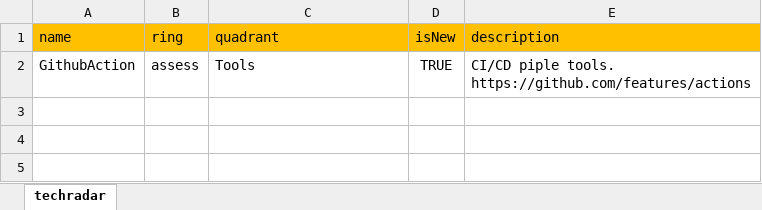
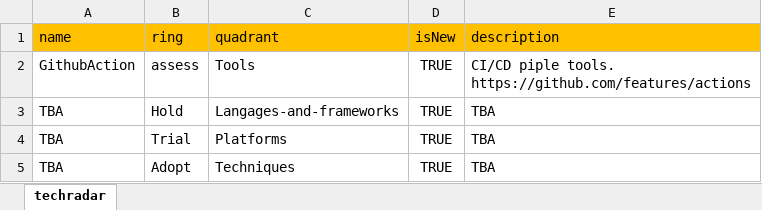
Before and after one commit to caozhejiong/techradar, an Excel workbook: techradar.xlsx, sheet techradar, drawn as a sheet; values as stored, in another font and other column widths than the file's, no borders; the diff names each change by its address in the sheet, - before the commit and + after, or states it on an @@ line.

```diff
--- a/techradar.xlsx (sheet techradar)
+++ b/techradar.xlsx (sheet techradar)
+row 3: TBA | Hold | Langages-and-frameworks | TRUE | TBA
+row 4: TBA | Trial | Platforms | TRUE | TBA
+row 5: TBA | Adopt | Techniques | TRUE | TBA
```
Also changed, not shown: 1 other file.
